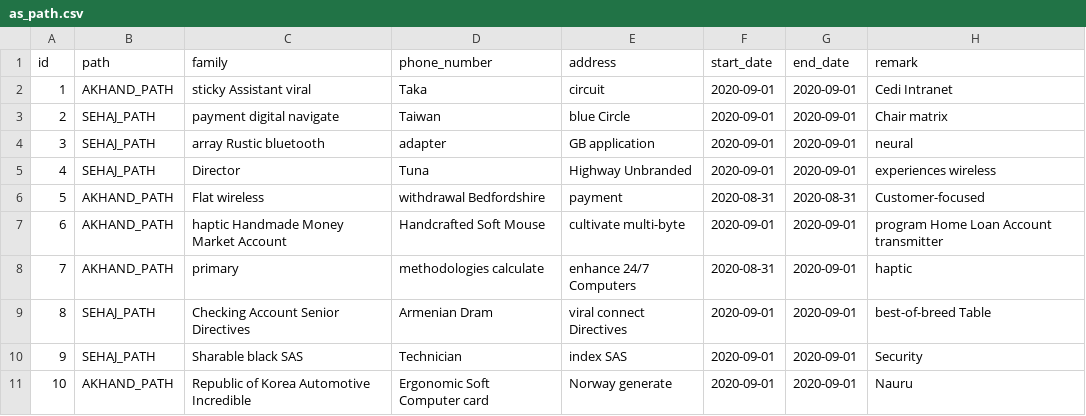
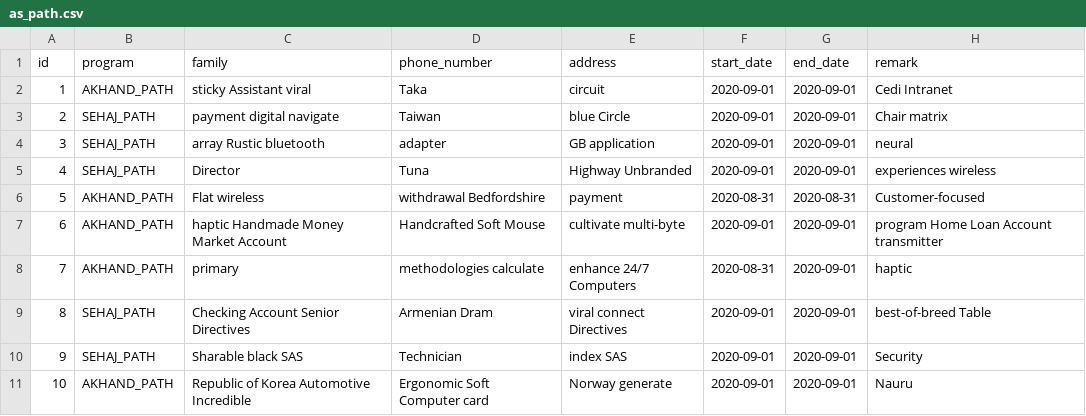
Before and after one commit to harjeet-me/GNSGGMS, a CSV file: src/main/resources/config/liquibase/fake-data/as_path.csv, drawn as a sheet; only a part is shown; the diff names each change by its address in the sheet, - before the commit and + after, or states it on an @@ line.

Commit message:
Generate entities from JDL Model `gms`
See https://start.jhipster.tech/jdl-studio/#!/view/af8a03b4-1df4-4eb9-8af3-4301307ec1b3

```diff
--- a/src/main/resources/config/liquibase/fake-data/as_path.csv
+++ b/src/main/resources/config/liquibase/fake-data/as_path.csv
-B1: path
+B1: program
```
Also changed, not shown: 11 other files.
